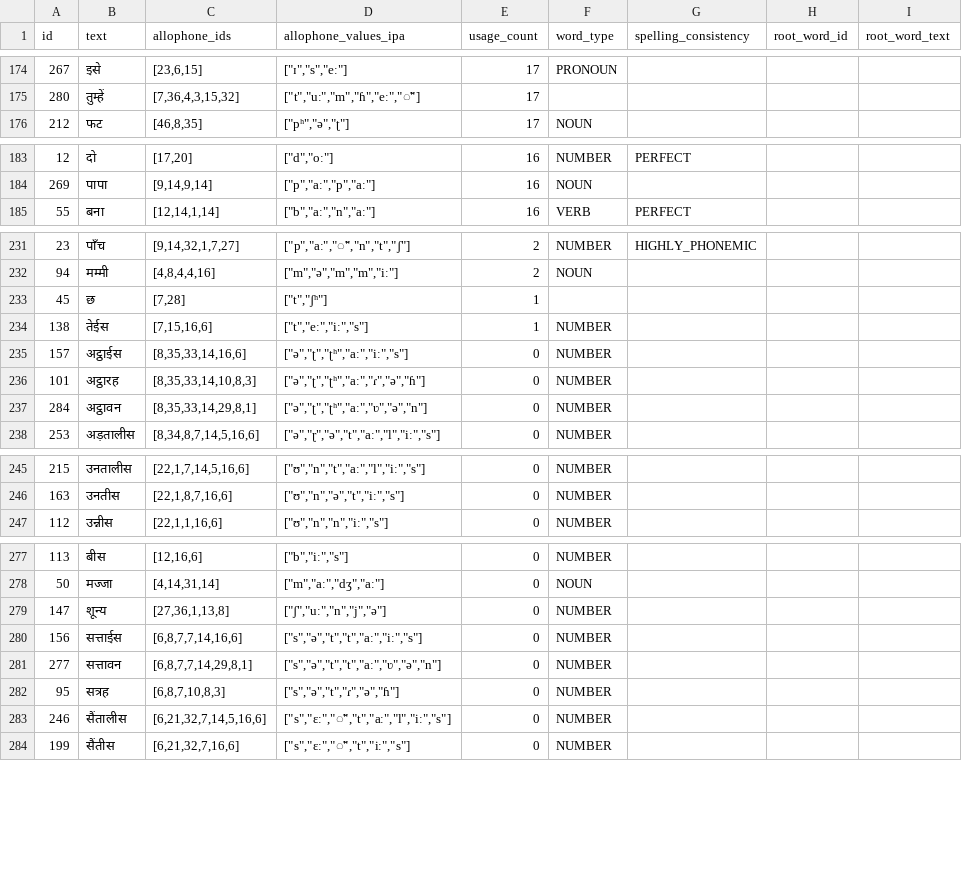
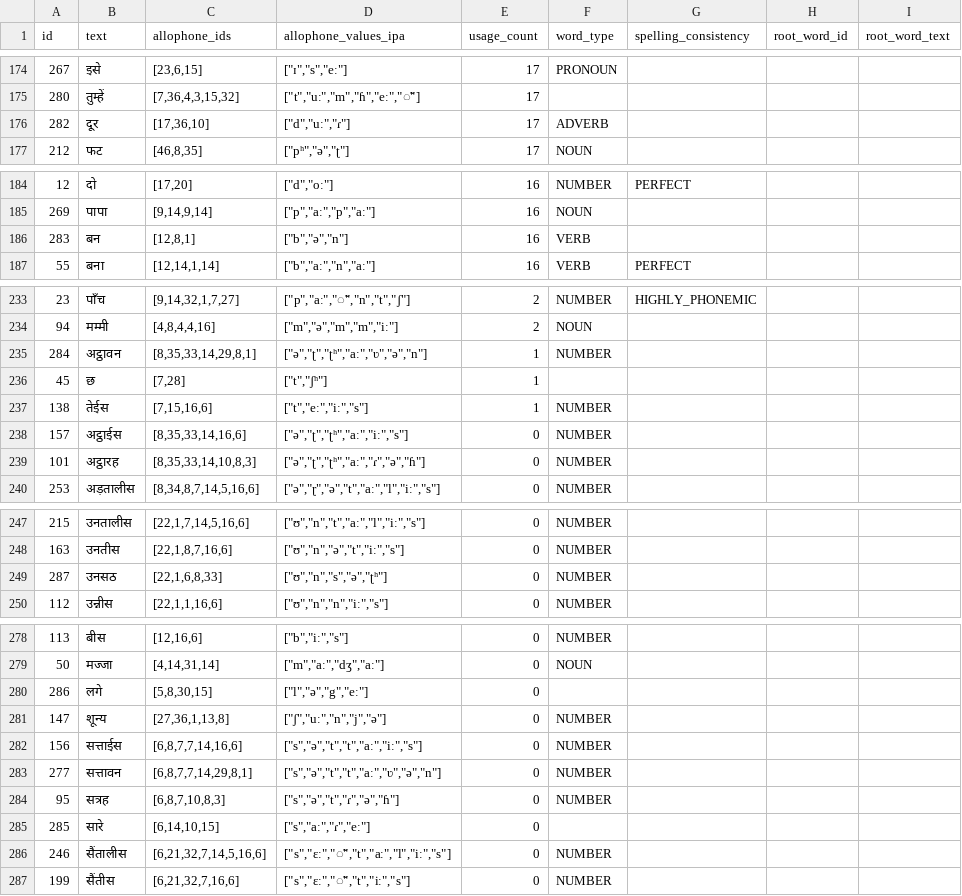
Before and after one commit to elimu-ai/webapp, a CSV file: src/main/resources/db/content_PROD/hin/words.csv, drawn as a sheet; only a part is shown, gaps mark what is left out; removed rows and columns are numbered as before the commit, all else as after; the diff covers the shown part only; the diff names each change by its address in the sheet, - before the commit and + after, or states it on an @@ line.

Commit message:
#743 Add educational content: Hindi

```diff
--- a/src/main/resources/db/content_PROD/hin/words.csv
+++ b/src/main/resources/db/content_PROD/hin/words.csv
+row 176: 282 | दूर | [17,36,10] | ["d","uː","ɾ"] | 17 | ADVERB
+row 186: 283 | बन | [12,8,1] | ["b","ə","n"] | 16 | VERB
+row 235: 284 | अट्ठावन | [8,35,33,14,29,8,1] | ["ə","ʈ","ʈʰ","aː","ʋ","ə","n"] | 1 | NUMBER
-row 237: 284 | अट्ठावन | [8,35,33,14,29,8,1] | ["ə","ʈ","ʈʰ","aː","ʋ","ə","n"] | 0 | NUMBER
+row 249: 287 | उनसठ | [22,1,6,8,33] | ["ʊ","n","s","ə","ʈʰ"] | 0 | NUMBER
+row 280: 286 | लगे | [5,8,30,15] | ["l","ə","g","eː"] | 0
+row 285: 285 | सारे | [6,14,10,15] | ["s","aː","ɾ","eː"] | 0
```
Also changed, not shown: 2 removed rows elsewhere in this file, src/main/resources/db/content_PROD/hin/allophones.csv, src/main/resources/db/content_PROD/hin/emojis.csv, 1 other file.
